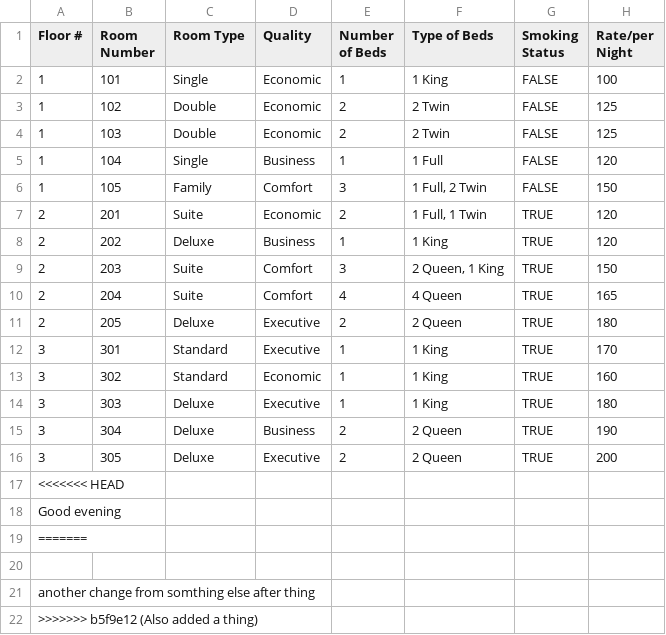
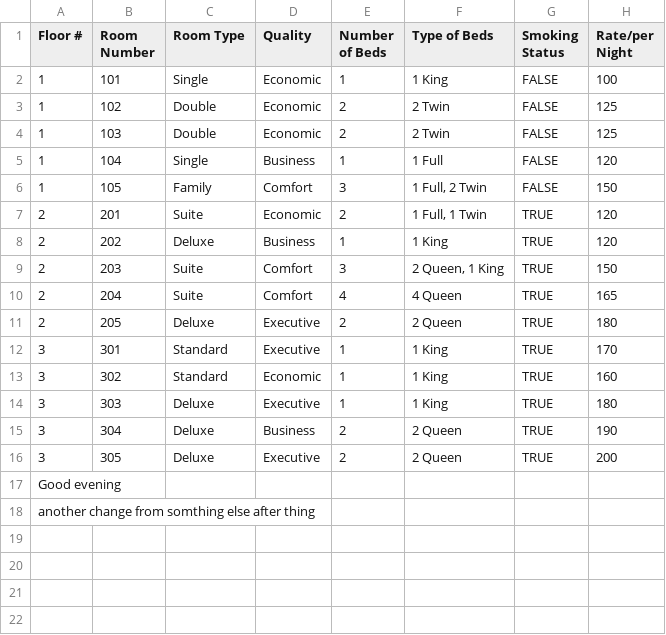
Before and after one commit to Lukovsky1/Golden_Opertunity, a CSV file: src/main/resources/testRoomData1.csv, drawn as a sheet.

Commit message:
Fixed thing during rebase

```diff
--- a/src/main/resources/testRoomData1.csv
+++ b/src/main/resources/testRoomData1.csv
@@ -16,7 +16,3 @@
 3,305,Deluxe,Executive,2,2 Queen,TRUE,200
-<<<<<<< HEAD
 Good evening
-=======
-
 another change from somthing else after thing
->>>>>>> b5f9e12 (Also added a thing)
```
